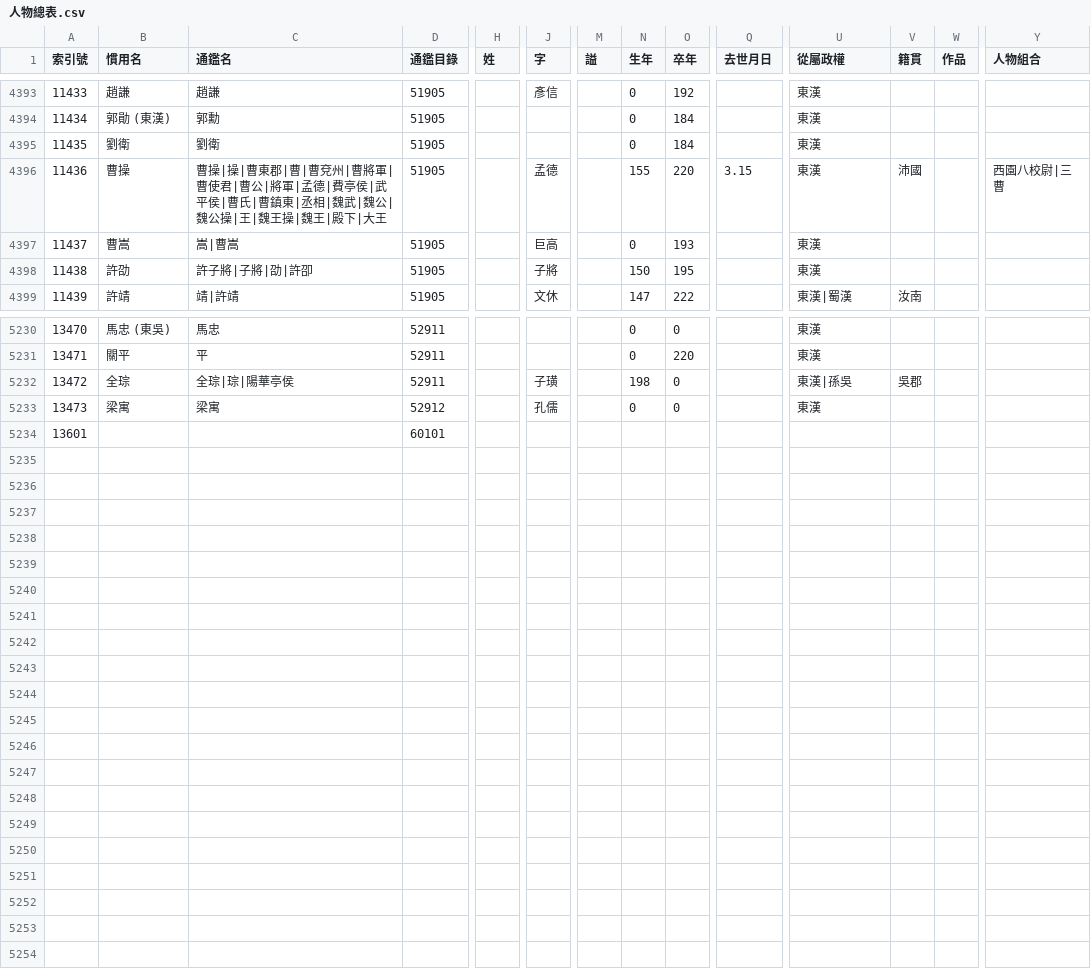
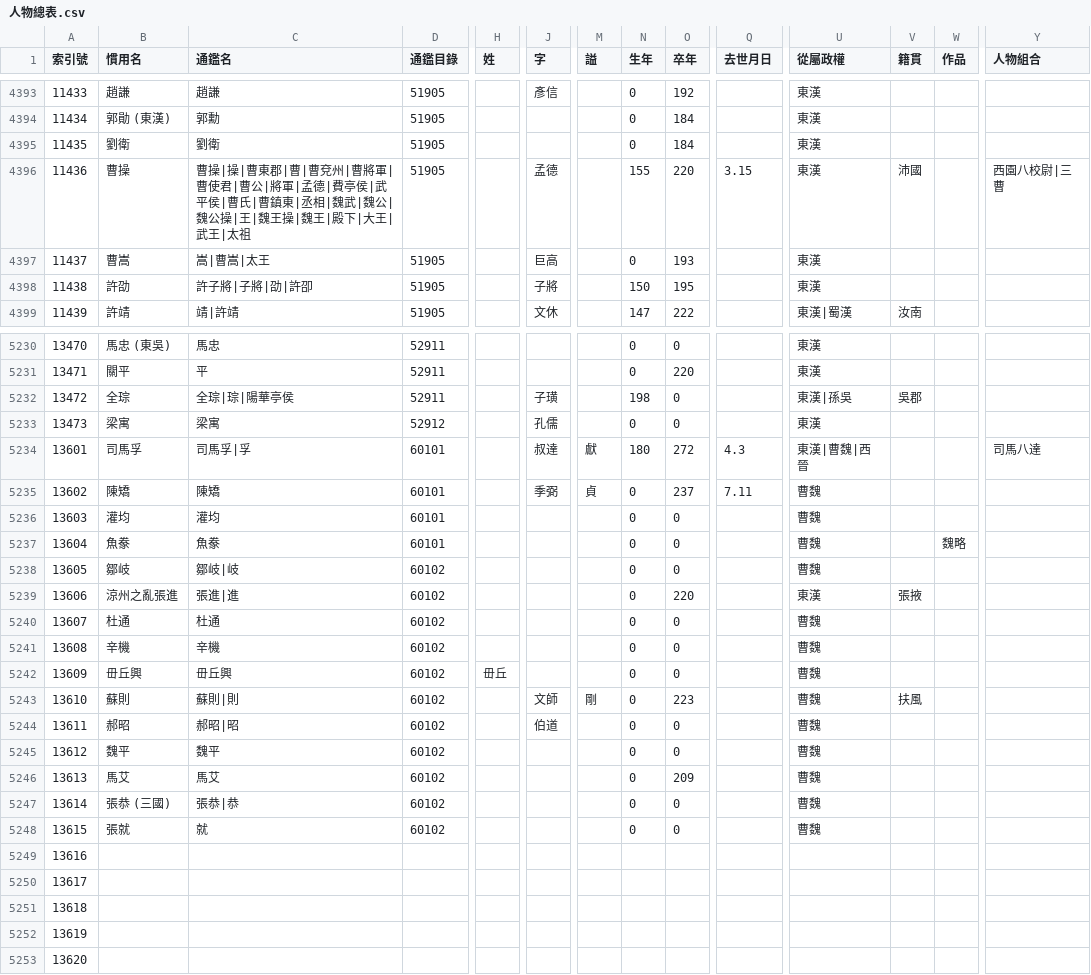
Before and after one commit to gintian/zizhitongjian, a CSV file: 1_主要數據/人物總表.csv, drawn as a sheet; only a part is shown, gaps mark what is left out; addresses are those after the commit; rows hold the shown columns only; the diff covers the shown part only; the diff names each change by its address in the sheet, - before the commit and + after, or states it on an @@ line.

```diff
--- a/1_主要數據/人物總表.csv
+++ b/1_主要數據/人物總表.csv
-C4396 (通鑑名): …下|大王
+C4396 (通鑑名): …下|大王|武王|太祖
-C4397 (通鑑名): 嵩|曹嵩
+C4397 (通鑑名): 嵩|曹嵩|太王
+row 5234: 13601 | 司馬孚 | 司馬孚|孚 | 60101 |  | 叔達 | 獻 | 180 | 272 | 4.3 | 東漢|曹魏|西晉 |  |  | 司馬八達
+row 5235: 13602 | 陳矯 | 陳矯 | 60101 |  | 季弼 | 貞 | 0 | 237 | 7.11 | 曹魏
+row 5236: 13603 | 灌均 | 灌均 | 60101 |  |  |  | 0 | 0 |  | 曹魏
+row 5237: 13604 | 魚豢 | 魚豢 | 60101 |  |  |  | 0 | 0 |  | 曹魏 |  | 魏略
+row 5238: 13605 | 鄒岐 | 鄒岐|岐 | 60102 |  |  |  | 0 | 0 |  | 曹魏
+row 5239: 13606 | 涼州之亂張進 | 張進|進 | 60102 |  |  |  | 0 | 220 |  | 東漢 | 張掖
+row 5240: 13607 | 杜通 | 杜通 | 60102 |  |  |  | 0 | 0 |  | 曹魏
+row 5241: 13608 | 辛機 | 辛機 | 60102 |  |  |  | 0 | 0 |  | 曹魏
+row 5242: 13609 | 毌丘興 | 毌丘興 | 60102 | 毌丘 |  |  | 0 | 0 |  | 曹魏
+row 5243: 13610 | 蘇則 | 蘇則|則 | 60102 |  | 文師 | 剛 | 0 | 223 |  | 曹魏 | 扶風
+row 5244: 13611 | 郝昭 | 郝昭|昭 | 60102 |  | 伯道 |  | 0 | 0 |  | 曹魏
+row 5245: 13612 | 魏平 | 魏平 | 60102 |  |  |  | 0 | 0 |  | 曹魏
+row 5246: 13613 | 馬艾 | 馬艾 | 60102 |  |  |  | 0 | 209 |  | 曹魏
+row 5247: 13614 | 張恭 (三國) | 張恭|恭 | 60102 |  |  |  | 0 | 0 |  | 曹魏
+row 5248: 13615 | 張就 | 就 | 60102 |  |  |  | 0 | 0 |  | 曹魏
@@ column A (索引號) renumbered in row 5249 @@
-D5249 (通鑑目錄): 60101
+D5249 (通鑑目錄): (empty)
+row 5250: 13617
+row 5251: 13618
+row 5252: 13619
+row 5253: 13620
```
Also changed, not shown: 17 edited cells elsewhere in this file, 1_主要數據/通鑑目錄.csv, 2 other files.
